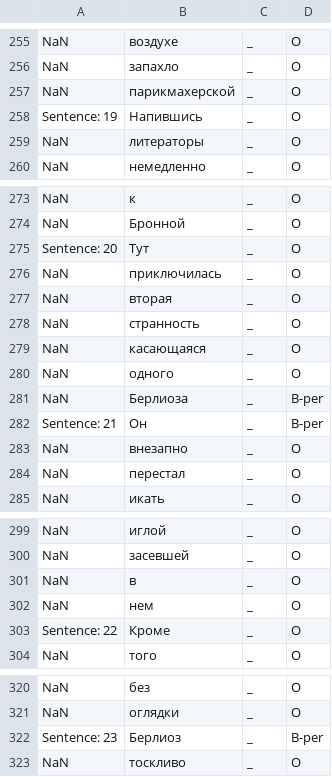
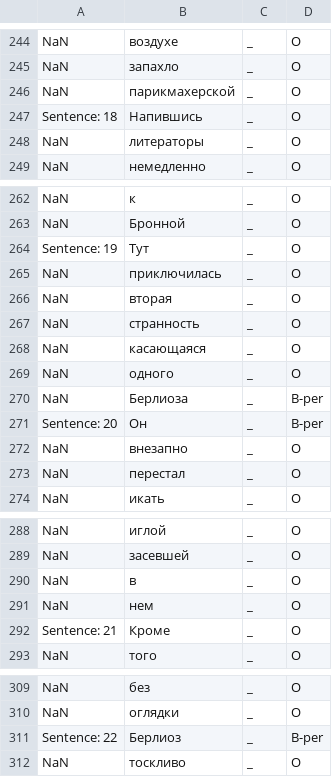
Before and after one commit to MrPingvin/hello-world, a CSV file: images/ner_dataset_ru.csv, drawn as a sheet; only a part is shown, gaps mark what is left out; the diff covers the shown part only.

```diff
--- a/images/ner_dataset_ru.csv
+++ b/images/ner_dataset_ru.csv
@@ -257,3 +246,3 @@ NaN,запахло,_,O
 NaN,парикмахерской,_,O
-Sentence: 19,Напившись,_,O
+Sentence: 18,Напившись,_,O
 NaN,литераторы,_,O
@@ -274,3 +263,3 @@ NaN,к,_,O
 NaN,Бронной,_,O
-Sentence: 20,Тут,_,O
+Sentence: 19,Тут,_,O
 NaN,приключилась,_,O
@@ -281,3 +270,3 @@ NaN,одного,_,O
 NaN,Берлиоза,_,B-per
-Sentence: 21,Он,_,B-per
+Sentence: 20,Он,_,B-per
 NaN,внезапно,_,O
@@ -302,3 +291,3 @@ NaN,в,_,O
 NaN,нем,_,O
-Sentence: 22,Кроме,_,O
+Sentence: 21,Кроме,_,O
 NaN,того,_,O
@@ -321,3 +310,3 @@ NaN,без,_,O
 NaN,оглядки,_,O
-Sentence: 23,Берлиоз,_,B-per
+Sentence: 22,Берлиоз,_,B-per
 NaN,тоскливо,_,O
```
Also changed, not shown: 11 removed rows, 5 moved rows and 27 edited cells elsewhere in this file.
